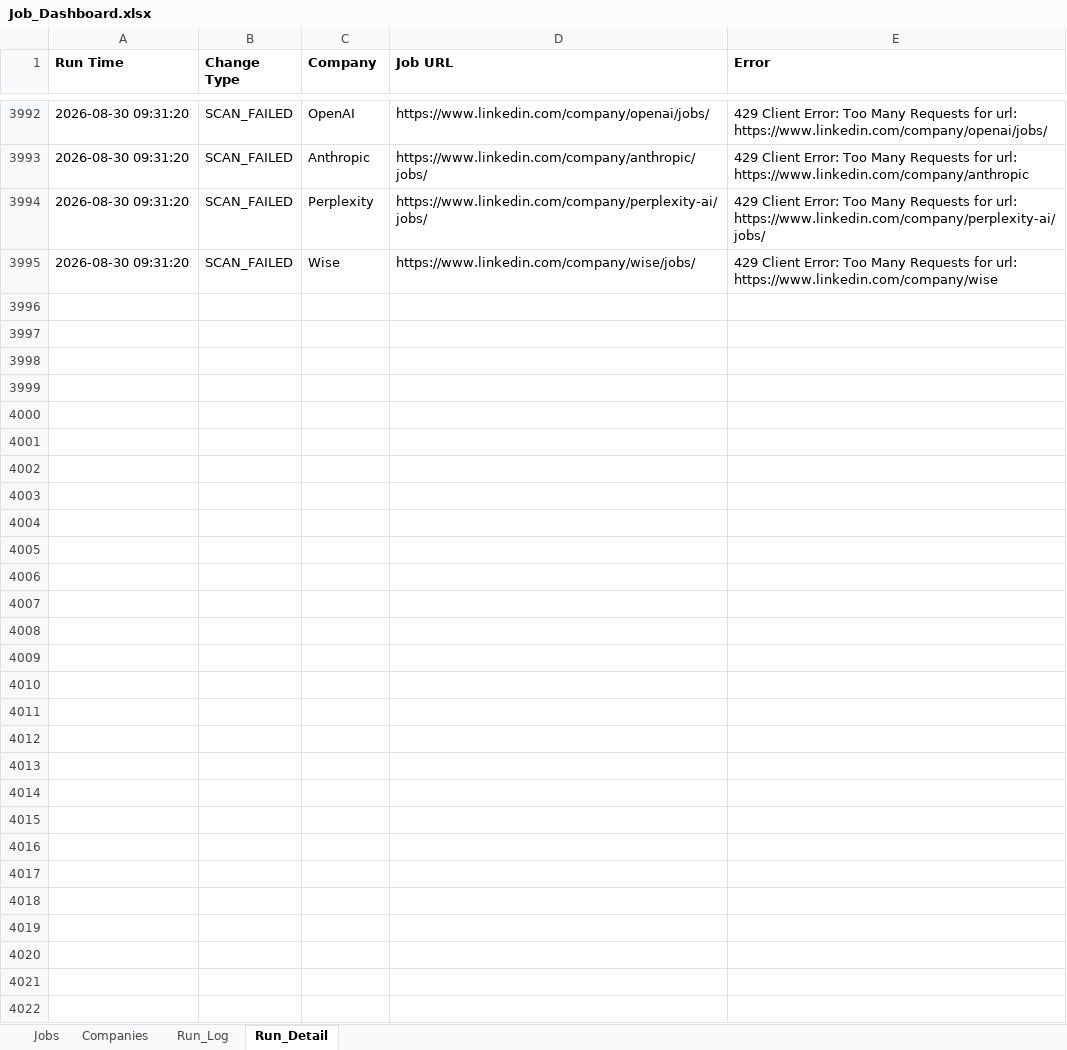
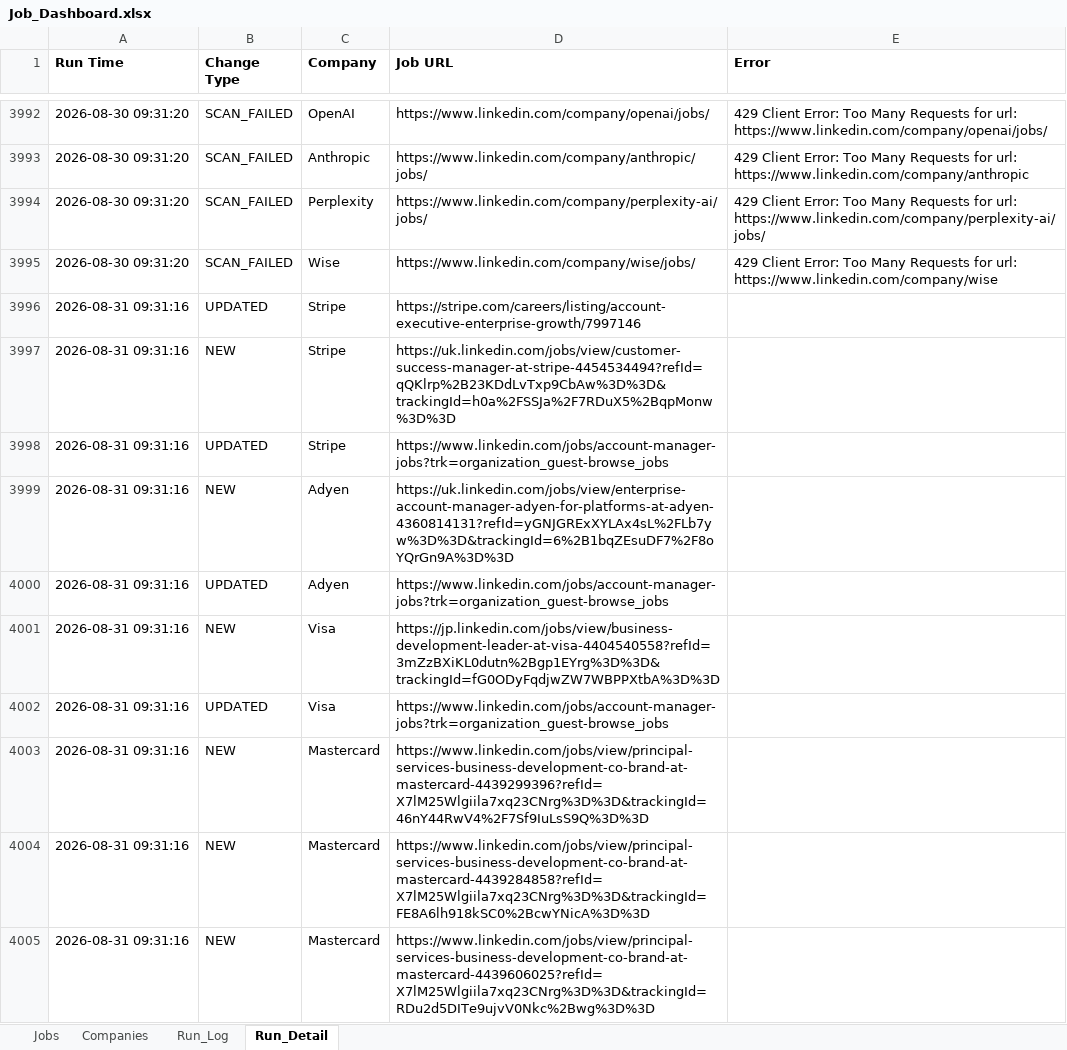
Before and after one commit to sabrinahan93-byte/PCIP, an Excel workbook: output/Job_Dashboard.xlsx, sheet Run_Detail, drawn as a sheet; only a part is shown, gaps mark what is left out; values as stored, in another font and other column widths than the file's, no borders; the diff covers the shown part only; the diff names each change by its address in the sheet, - before the commit and + after, or states it on an @@ line.

```diff
--- a/output/Job_Dashboard.xlsx (sheet Run_Detail)
+++ b/output/Job_Dashboard.xlsx (sheet Run_Detail)
+row 3996: 2026-08-31 09:31:16 | UPDATED | Stripe | https://stripe.com/careers/listing/account-executive-enterprise-growth/7997146
+row 3997: 2026-08-31 09:31:16 | NEW | Stripe | https://uk.linkedin.com/jobs/view/customer-success-manager-at-stripe-4454534494?refId=qQKlrp%2B23KDdLvTxp9CbAw%3D%3D&trackingId=h0a%2FSSJa%2F7RDuX5%2BqpMonw%3D%3D
+row 3998: 2026-08-31 09:31:16 | UPDATED | Stripe | https://www.linkedin.com/jobs/account-manager-jobs?trk=organization_guest-browse_jobs
+row 3999: 2026-08-31 09:31:16 | NEW | Adyen | https://uk.linkedin.com/jobs/view/enterprise-account-manager-adyen-for-platforms-at-adyen-4360814131?refId=yGNJGRExXYLAx4sL%2FLb7yw%3D%3D&trackingId=6%2B1bqZEsuDF7%2F8oYQrGn9A%3D%3D
+row 4000: 2026-08-31 09:31:16 | UPDATED | Adyen | https://www.linkedin.com/jobs/account-manager-jobs?trk=organization_guest-browse_jobs
+row 4001: 2026-08-31 09:31:16 | NEW | Visa | https://jp.linkedin.com/jobs/view/business-development-leader-at-visa-4404540558?refId=3mZzBXiKL0dutn%2Bgp1EYrg%3D%3D&trackingId=fG0ODyFqdjwZW7WBPPXtbA%3D%3D
+row 4002: 2026-08-31 09:31:16 | UPDATED | Visa | https://www.linkedin.com/jobs/account-manager-jobs?trk=organization_guest-browse_jobs
+row 4003: 2026-08-31 09:31:16 | NEW | Mastercard | https://www.linkedin.com/jobs/view/principal-services-business-development-co-brand-at-mastercard-4439299396?refId=X7lM25Wlgiila7xq23CNrg%3D%3D&trackingId=46nY44RwV4%2F7Sf9IuLsS9Q%3D%3D
+row 4004: 2026-08-31 09:31:16 | NEW | Mastercard | https://www.linkedin.com/jobs/view/principal-services-business-development-co-brand-at-mastercard-4439284858?refId=X7lM25Wlgiila7xq23CNrg%3D%3D&trackingId=FE8A6lh918kSC0%2BcwYNicA%3D%3D
+row 4005: 2026-08-31 09:31:16 | NEW | Mastercard | https://www.linkedin.com/jobs/view/principal-services-business-development-co-brand-at-mastercard-4439606025?refId=X7lM25Wlgiila7xq23CNrg%3D%3D&trackingId=RDu2d5DITe9ujvV0Nkc%2Bwg%3D%3D
```
Also changed, not shown: 107 added rows elsewhere in this sheet, sheet Jobs, sheet Run_Log, 1 other file.
